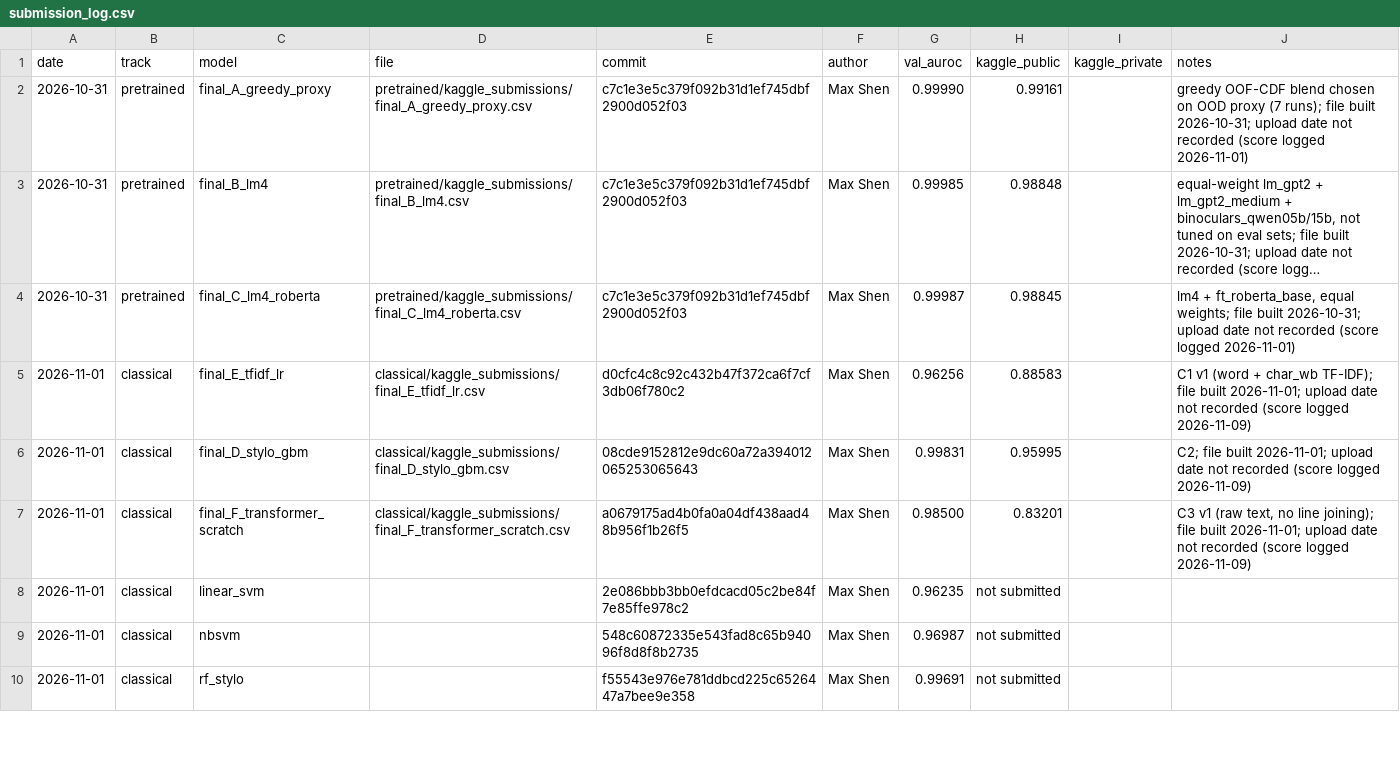
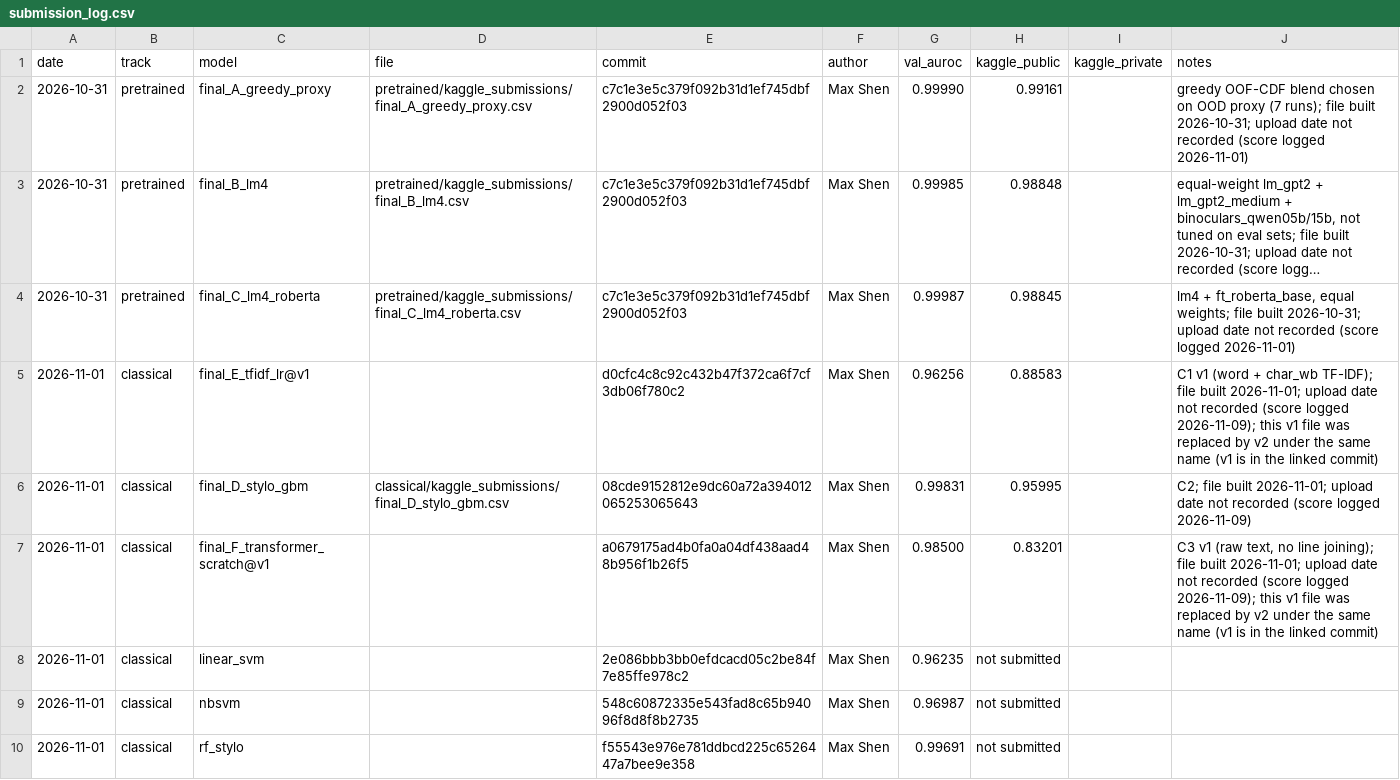
Before and after one commit to ZhenmanShen/human-or-ai-submissions, a CSV file: submissions/team_pls_give_us_an_a/submission_log.csv, drawn as a sheet; only a part is shown; long unchanged cells end in …; the diff covers the shown part only.

```diff
--- a/submissions/team_pls_give_us_an_a/submission_log.csv
+++ b/submissions/team_pls_give_us_an_a/submission_log.csv
@@ -4,5 +4,5 @@ date,track,model,file,commit,author,val_auroc,kaggle_public,kaggle_private,notes
 2026-10-31,pretrained,final_C_lm4_roberta,pretrained/kaggle_submissions/final_C_lm4_roberta.csv,c7c1e3e5c379f092b31d1ef745dbf2900d052f03,Max Shen,0.99987,0.98845,,"lm4 + ft_roberta_base, equal weights; file built 2026-10-31; upload date not recorded (score logged 2026-11-01)"
-2026-11-01,classical,final_E_tfidf_lr,classical/kaggle_submissions/final_E_tfidf_lr.csv,d0cfc4c8c92c432b47f372ca6f7cf3db06f780c2,Max Shen,0.96256,0.88583,,C1 v1 (word + char_wb TF-IDF); file built 2026-11-01; upload date not recorded (score logged 2026-11-09)
+2026-11-01,classical,final_E_tfidf_lr@v1,,d0cfc4c8c92c432b47f372ca6f7cf3db06f780c2,Max Shen,0.96256,0.88583,,C1 v1 (word + char_wb TF-IDF); file built 2026-11-01; upload date not recorded (score logged 2026-11-09); this v1 file was replaced by v2 under the same name (v1 is in the linked commit)
 2026-11-01,classical,final_D_stylo_gbm,classical/kaggle_submissions/final_D_stylo_gbm.csv,08cde9152812e9dc60a72a394012065253065643,Max Shen,0.99831,0.95995,,C2; file built 2026-11-01; upload date not recorded (score logged 2026-11-09)
-2026-11-01,classical,final_F_transformer_scratch,classical/kaggle_submissions/final_F_transformer_scratch.csv,a0679175ad4b0fa0a04df438aad48b956f1b26f5,Max Shen,0.98500,0.83201,,"C3 v1 (raw text, no line joining); file built 2026-11-01; upload date not recorded (score logged 2026-11-09)"
+2026-11-01,classical,final_F_transformer_scratch@v1,,a0679175ad4b0fa0a04df438aad48b956f1b26f5,Max Shen,0.98500,0.83201,,"C3 v1 (raw text, no line joining); file built 2026-11-01; upload date not recorded (score logged 2026-11-09); this v1 file was replaced by v2 under the same name (v1 is in the linked commit)"
 2026-11-01,classical,linear_svm,,2e086bbb3bb0efdcacd05c2be84f7e85ffe978c2,Max Shen,0.96235,not submitted,,
```
Also changed, not shown: 2 added rows and 6 edited cells elsewhere in this file, submissions/team_pls_give_us_an_a/classical/kaggle_submissions/final_E_tfidf_lr.csv, submissions/team_pls_give_us_an_a/classical/kaggle_submissions/final_F_transformer_scratch.csv, 7 other files.
